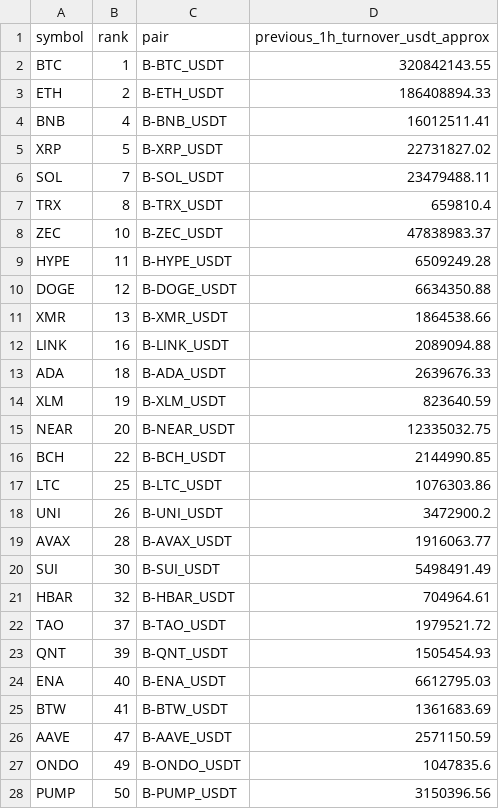
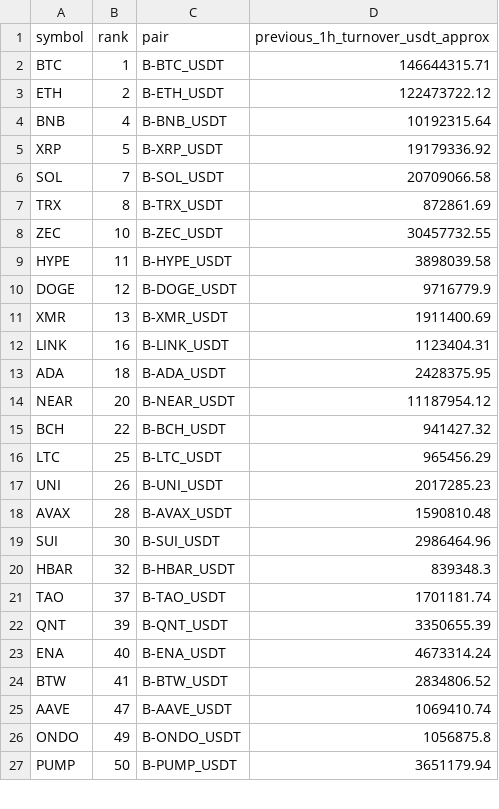
Before and after one commit to jharajesh1210/Guruji, a CSV file: TOP100_CRIPTO_AMC_POC_universe.csv, drawn as a sheet; only a part is shown; the diff covers the shown part only.

```diff
--- a/TOP100_CRIPTO_AMC_POC_universe.csv
+++ b/TOP100_CRIPTO_AMC_POC_universe.csv
@@ -1,28 +1,27 @@
 symbol,rank,pair,previous_1h_turnover_usdt_approx
-BTC,1,B-BTC_USDT,320842143.55
-ETH,2,B-ETH_USDT,186408894.33
-BNB,4,B-BNB_USDT,16012511.41
-XRP,5,B-XRP_USDT,22731827.02
-SOL,7,B-SOL_USDT,23479488.11
-TRX,8,B-TRX_USDT,659810.4
-ZEC,10,B-ZEC_USDT,47838983.37
-HYPE,11,B-HYPE_USDT,6509249.28
-DOGE,12,B-DOGE_USDT,6634350.88
-XMR,13,B-XMR_USDT,1864538.66
-LINK,16,B-LINK_USDT,2089094.88
-ADA,18,B-ADA_USDT,2639676.33
-XLM,19,B-XLM_USDT,823640.59
-NEAR,20,B-NEAR_USDT,12335032.75
-BCH,22,B-BCH_USDT,2144990.85
-LTC,25,B-LTC_USDT,1076303.86
-UNI,26,B-UNI_USDT,3472900.2
-AVAX,28,B-AVAX_USDT,1916063.77
-SUI,30,B-SUI_USDT,5498491.49
-HBAR,32,B-HBAR_USDT,704964.61
-TAO,37,B-TAO_USDT,1979521.72
-QNT,39,B-QNT_USDT,1505454.93
-ENA,40,B-ENA_USDT,6612795.03
-BTW,41,B-BTW_USDT,1361683.69
-AAVE,47,B-AAVE_USDT,2571150.59
-ONDO,49,B-ONDO_USDT,1047835.6
-PUMP,50,B-PUMP_USDT,3150396.56
+BTC,1,B-BTC_USDT,146644315.71
+ETH,2,B-ETH_USDT,122473722.12
+BNB,4,B-BNB_USDT,10192315.64
+XRP,5,B-XRP_USDT,19179336.92
+SOL,7,B-SOL_USDT,20709066.58
+TRX,8,B-TRX_USDT,872861.69
+ZEC,10,B-ZEC_USDT,30457732.55
+HYPE,11,B-HYPE_USDT,3898039.58
+DOGE,12,B-DOGE_USDT,9716779.9
+XMR,13,B-XMR_USDT,1911400.69
+LINK,16,B-LINK_USDT,1123404.31
+ADA,18,B-ADA_USDT,2428375.95
+NEAR,20,B-NEAR_USDT,11187954.12
+BCH,22,B-BCH_USDT,941427.32
+LTC,25,B-LTC_USDT,965456.29
+UNI,26,B-UNI_USDT,2017285.23
+AVAX,28,B-AVAX_USDT,1590810.48
+SUI,30,B-SUI_USDT,2986464.96
+HBAR,32,B-HBAR_USDT,839348.3
+TAO,37,B-TAO_USDT,1701181.74
+QNT,39,B-QNT_USDT,3350655.39
+ENA,40,B-ENA_USDT,4673314.24
+BTW,41,B-BTW_USDT,2834806.52
+AAVE,47,B-AAVE_USDT,1069410.74
+ONDO,49,B-ONDO_USDT,1056875.8
+PUMP,50,B-PUMP_USDT,3651179.94
```
Also changed, not shown: 1 added row, 3 removed rows and 12 edited cells elsewhere in this file, 1 other file.
